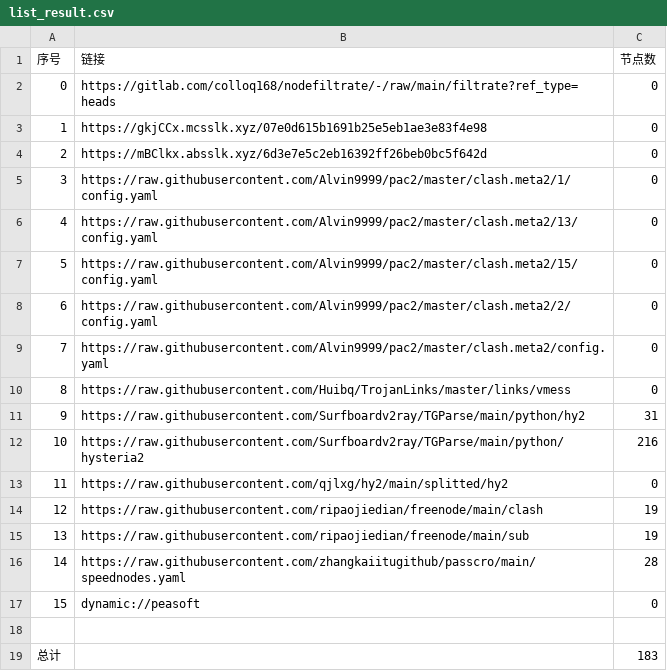
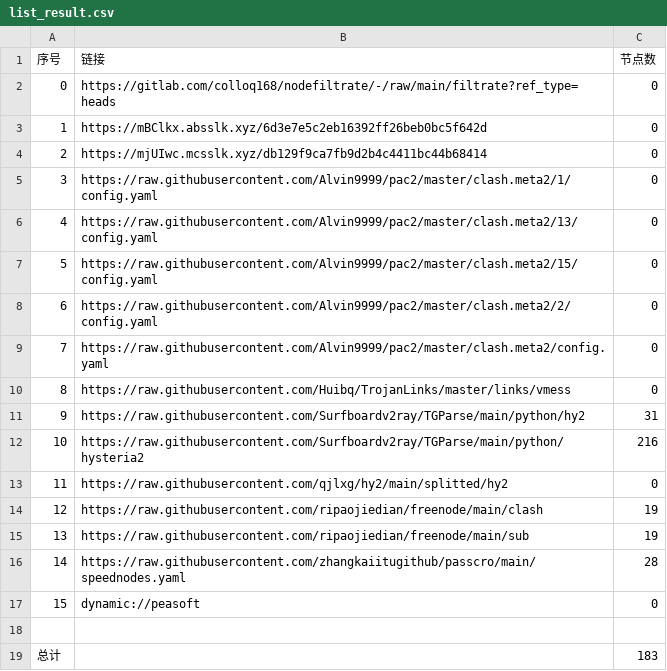
Before and after one commit to tonygyf/AutoMergePublicNodes, a CSV file: list_result.csv, drawn as a sheet.

```diff
--- a/list_result.csv
+++ b/list_result.csv
@@ -2,4 +2,4 @@
 0,https://gitlab.com/colloq168/nodefiltrate/-/raw/main/filtrate?ref_type=heads,0
-1,https://gkjCCx.mcsslk.xyz/07e0d615b1691b25e5eb1ae3e83f4e98,0
-2,https://mBClkx.absslk.xyz/6d3e7e5c2eb16392ff26beb0bc5f642d,0
+1,https://mBClkx.absslk.xyz/6d3e7e5c2eb16392ff26beb0bc5f642d,0
+2,https://mjUIwc.mcsslk.xyz/db129f9ca7fb9d2b4c4411bc44b68414,0
 3,https://raw.githubusercontent.com/Alvin9999/pac2/master/clash.meta2/1/config.yaml,0
```
Also changed, not shown: 3 other files.
